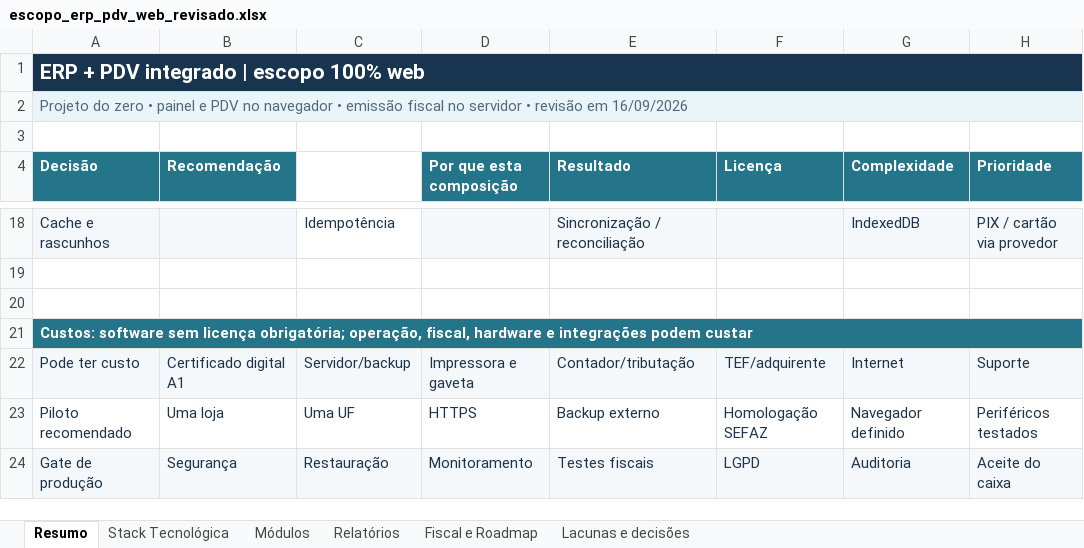
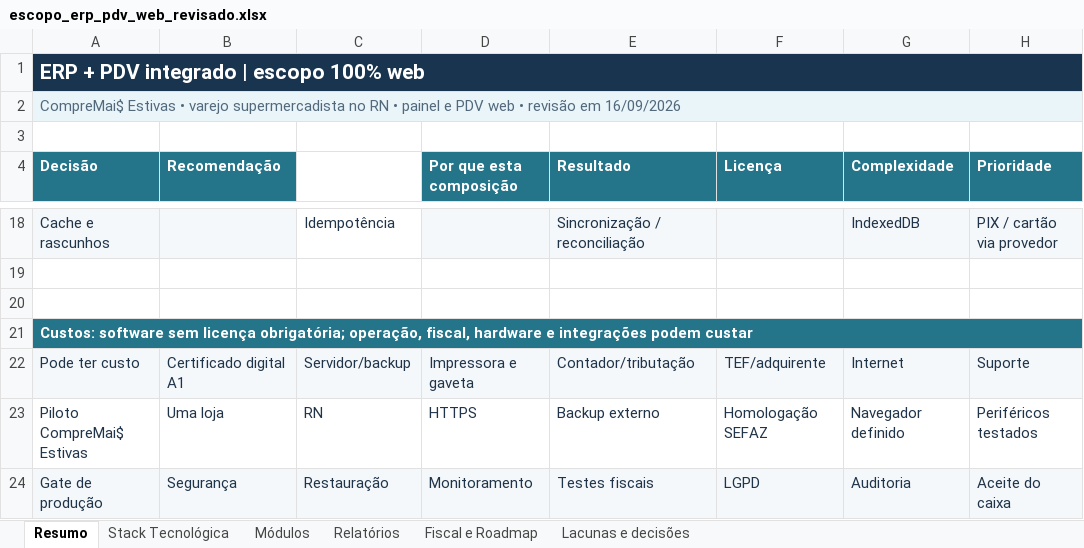
Before and after one commit to joaobsd/Expert---Sistema-Ingerado-, an Excel workbook: docs/escopo_erp_pdv_web_revisado.xlsx, sheet Resumo, drawn as a sheet; only a part is shown, gaps mark what is left out; values as stored, in another font and other column widths than the file's, no borders; the diff names each change by its address in the sheet, - before the commit and + after, or states it on an @@ line.

Commit message:
feat: iniciar fundacao web do Expert para CompreMai Estivas

```diff
--- a/docs/escopo_erp_pdv_web_revisado.xlsx (sheet Resumo)
+++ b/docs/escopo_erp_pdv_web_revisado.xlsx (sheet Resumo)
-A2 (Decisão): Projeto do zero • painel e PDV no navegador • emissão fiscal no servidor • revisão…
+A2 (Decisão): CompreMai$ Estivas • varejo supermercadista no RN • painel e PDV web • revisão…
-A23 (Decisão): Piloto recomendado
+A23 (Decisão): Piloto CompreMai$ Estivas
-C23: Uma UF
+C23: RN
```
Also changed, not shown: sheet Lacunas e decisões, sheet Módulos, sheet Fiscal e Roadmap, 28 other files.
